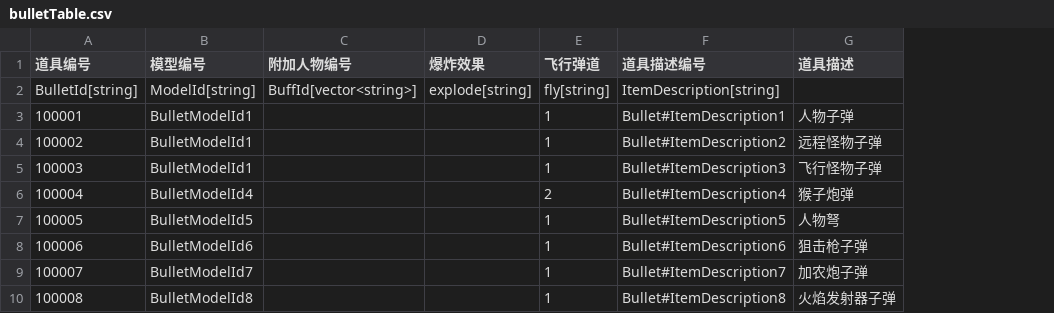
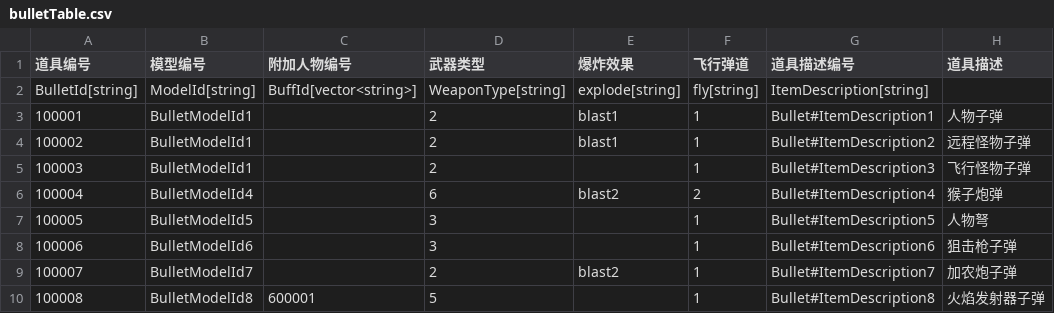
Before and after one commit to 1097195326/CompanyWork, a CSV file: SwampAttack/Resources/config/bulletTable.csv, drawn as a sheet; addresses are those after the commit; the diff names each change by its address in the sheet, - before the commit and + after, or states it on an @@ line.

```diff
--- a/SwampAttack/Resources/config/bulletTable.csv
+++ b/SwampAttack/Resources/config/bulletTable.csv
+column D (武器类型), rows 2-10: WeaponType[string] | 2 | 2 | 2 | 6 | 3 | 3 | 2 | 5
-E3:E4 (爆炸效果): (empty)
+E3:E4 (爆炸效果): blast1
-E6 (爆炸效果): (empty)
+E6 (爆炸效果): blast2
-E9 (爆炸效果): (empty)
+E9 (爆炸效果): blast2
-C10 (附加人物编号): (empty)
+C10 (附加人物编号): 600001
```
Also changed, not shown: SwampAttack/Resources/config/guanqia.csv, SwampAttack/Resources/config/wuqi.csv, 40 other files.
